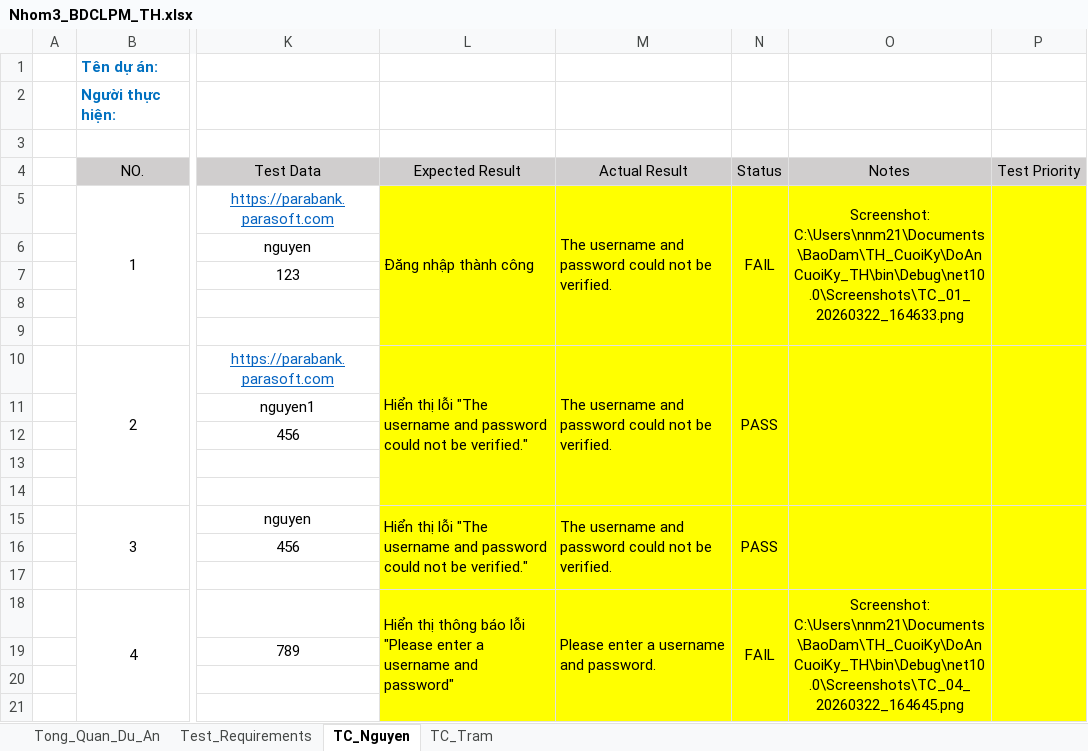
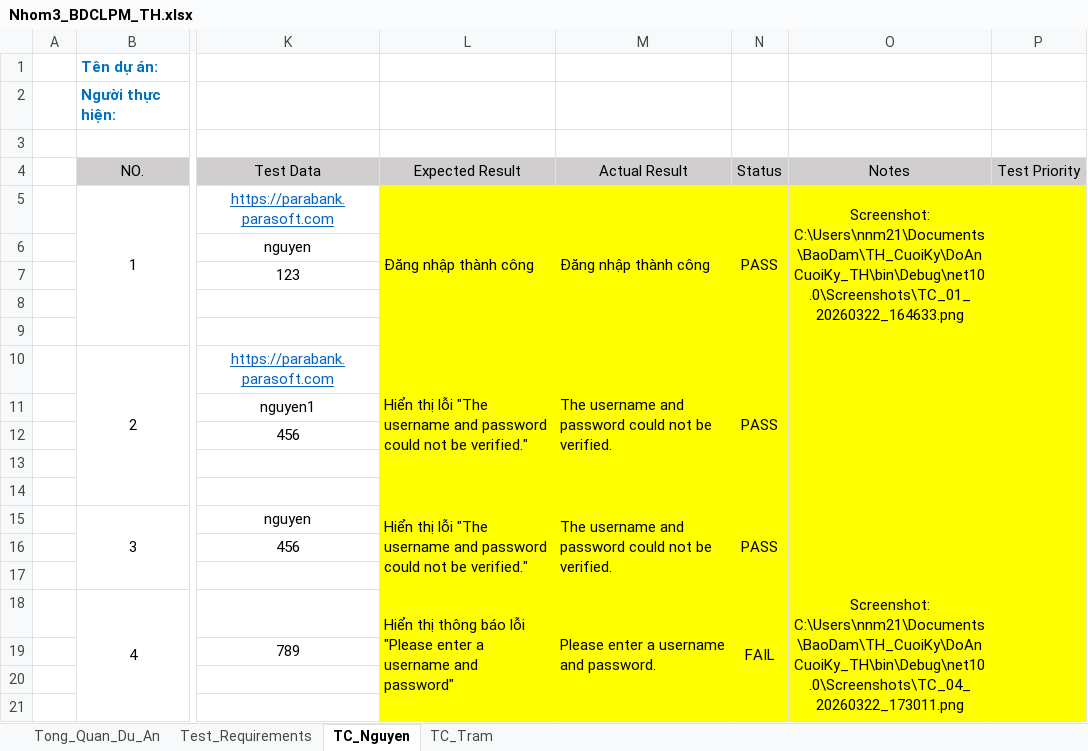
Before and after one commit to pn-knguyen/BDCLPM_DoAnCuoiKy_TH, an Excel workbook: Nhom3_BDCLPM_TH.xlsx, sheet TC_Nguyen, drawn as a sheet; only a part is shown, gaps mark what is left out; values as stored, in another font and other column widths than the file's, no borders; the diff names each change by its address in the sheet, - before the commit and + after, or states it on an @@ line.

```diff
--- a/Nhom3_BDCLPM_TH.xlsx (sheet TC_Nguyen)
+++ b/Nhom3_BDCLPM_TH.xlsx (sheet TC_Nguyen)
-M5: The username and password could not be verified.
+M5: Đăng nhập thành công
-N5: FAIL
+N5: PASS
-O18: Screenshot: C:\Users\nnm21\Documents\BaoDam\TH_CuoiKy\DoAnCuoiKy_TH\bin\Debug\net10.0\Screenshots\TC_04_20260322_164645.png
+O18: Screenshot: C:\Users\nnm21\Documents\BaoDam\TH_CuoiKy\DoAnCuoiKy_TH\bin\Debug\net10.0\Screenshots\TC_04_20260322_173011.png
```
Also changed, not shown: sheet TC_Tram.
